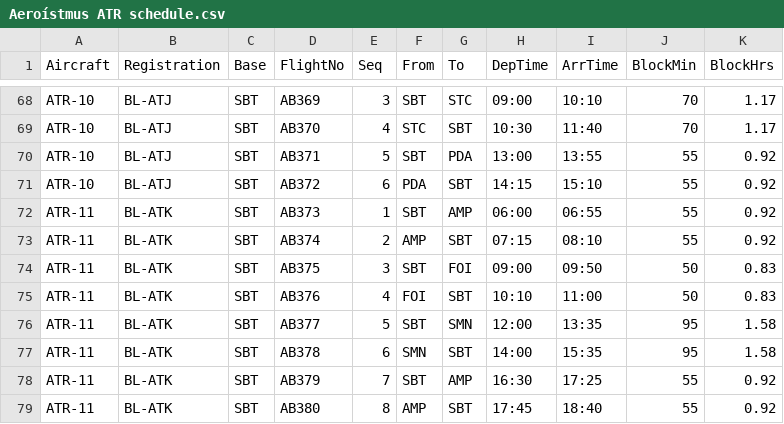
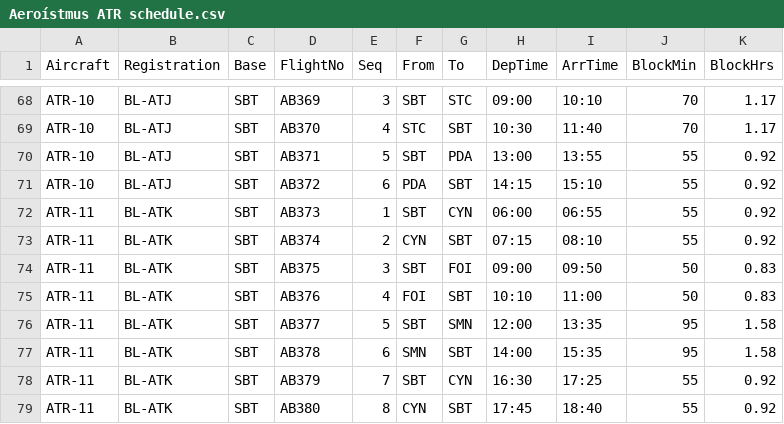
Before and after one commit to adonia-project/wiki, a CSV file: articles/Countries/Balboa/Companies/Aeroístmus ATR schedule.csv, drawn as a sheet; only a part is shown, gaps mark what is left out.

```diff
--- a/articles/Countries/Balboa/Companies/Aeroístmus ATR schedule.csv
+++ b/articles/Countries/Balboa/Companies/Aeroístmus ATR schedule.csv
@@ -71,4 +71,4 @@ ATR-10,BL-ATJ,SBT,AB371,5,SBT,PDA,13:00,13:55,55,0.92
 ATR-10,BL-ATJ,SBT,AB372,6,PDA,SBT,14:15,15:10,55,0.92
-ATR-11,BL-ATK,SBT,AB373,1,SBT,AMP,06:00,06:55,55,0.92
-ATR-11,BL-ATK,SBT,AB374,2,AMP,SBT,07:15,08:10,55,0.92
+ATR-11,BL-ATK,SBT,AB373,1,SBT,CYN,06:00,06:55,55,0.92
+ATR-11,BL-ATK,SBT,AB374,2,CYN,SBT,07:15,08:10,55,0.92
 ATR-11,BL-ATK,SBT,AB375,3,SBT,FOI,09:00,09:50,50,0.83
@@ -77,3 +77,3 @@ ATR-11,BL-ATK,SBT,AB377,5,SBT,SMN,12:00,13:35,95,1.58
 ATR-11,BL-ATK,SBT,AB378,6,SMN,SBT,14:00,15:35,95,1.58
-ATR-11,BL-ATK,SBT,AB379,7,SBT,AMP,16:30,17:25,55,0.92
-ATR-11,BL-ATK,SBT,AB380,8,AMP,SBT,17:45,18:40,55,0.92
+ATR-11,BL-ATK,SBT,AB379,7,SBT,CYN,16:30,17:25,55,0.92
+ATR-11,BL-ATK,SBT,AB380,8,CYN,SBT,17:45,18:40,55,0.92
```
Also changed, not shown: articles/Countries/Balboa/Companies/Aeroístmus 777 schedule.csv, articles/Countries/Balboa/Companies/Aeroístmus A330 schedule.csv, 8 other files.
